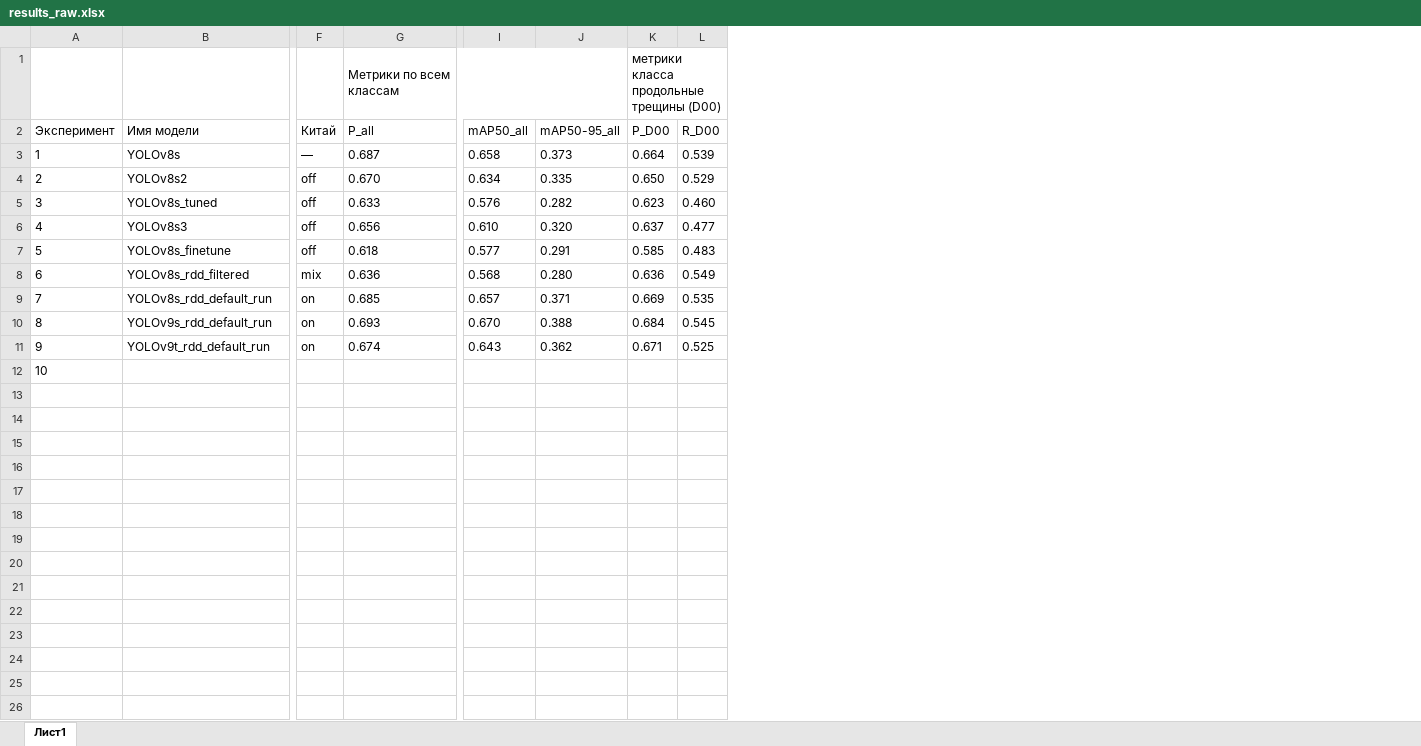
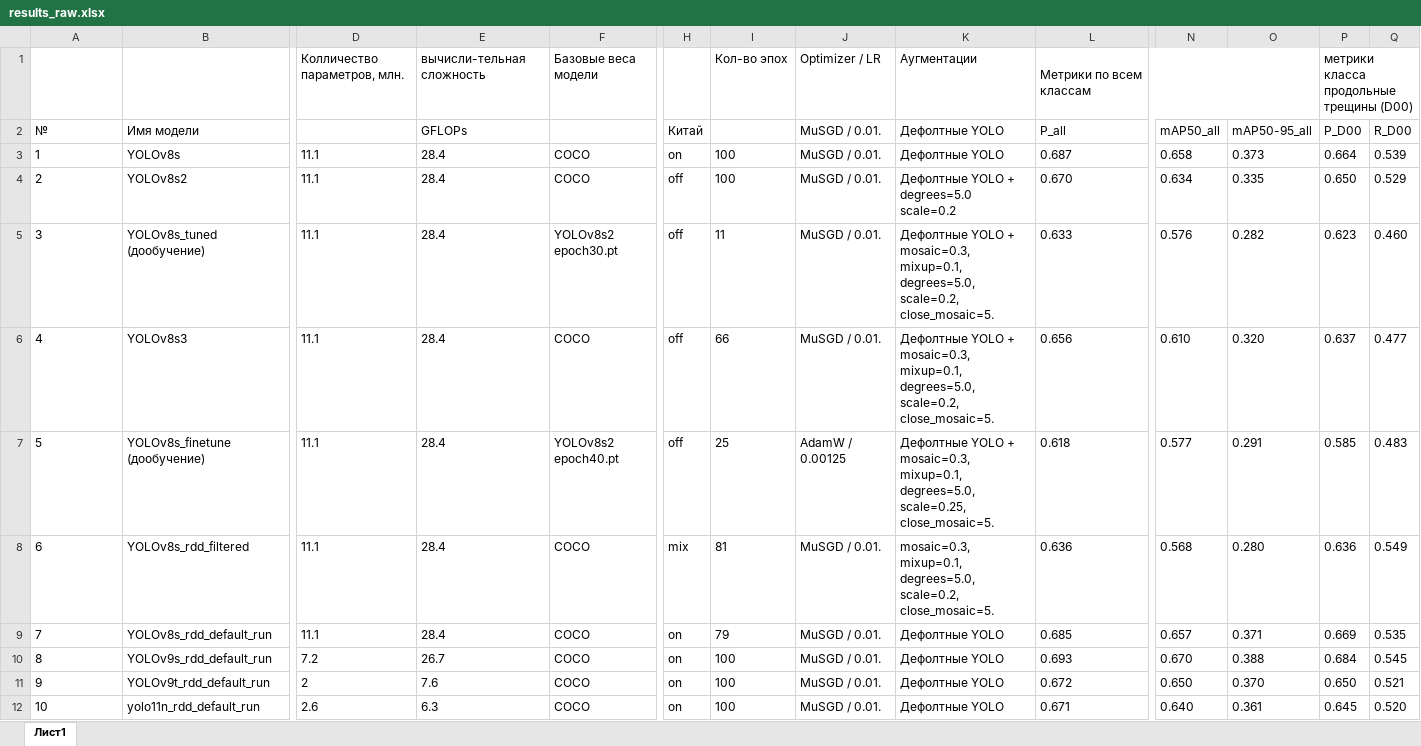
Before and after one commit to userGl/road_monitoring, an Excel workbook: training/results_raw.xlsx, sheet Лист1, drawn as a sheet; only a part is shown, gaps mark what is left out; values as stored, in another font and other column widths than the file's, no borders; removed rows and columns are numbered as before the commit, all else as after; rows hold the shown columns only; the diff covers the shown part only; the diff names each change by its address in the sheet, - before the commit and + after, or states it on an @@ line.

Commit message:
Дополнена таблица экспериментов

```diff
--- a/training/results_raw.xlsx (sheet Лист1)
+++ b/training/results_raw.xlsx (sheet Лист1)
+column D, rows 1-11: Колличество параметров, млн. |  | 11.1 | 11.1 | 11.1 | 11.1 | 11.1 | 11.1 | 11.1 | 7.2 | 2
+column E (GFLOPs), row 1: вычисли-тельная сложность; rows 3-11: 28.4 | 28.4 | 28.4 | 28.4 | 28.4 | 28.4 | 28.4 | 26.7 | 7.6
+column F, rows 1-11: Базовые веса модели |  | COCO | COCO | YOLOv8s2 epoch30.pt | COCO | YOLOv8s2 epoch40.pt | COCO | COCO | COCO | COCO
+column I, rows 1-11: Кол-во эпох |  | 100 | 100 | 11 | 66 | 25 | 81 | 79 | 100 | 100
+column J (MuSGD / 0.01.), row 1: Optimizer / LR; rows 3-11: MuSGD / 0.01. | MuSGD / 0.01. | MuSGD / 0.01. | MuSGD / 0.01. | AdamW / 0.00125 | MuSGD / 0.01. | MuSGD / 0.01. | MuSGD / 0.01. | MuSGD / 0.01.
+column K (Дефолтные YOLO), row 1: Аугментации; rows 3-11: Дефолтные YOLO | Дефолтные YOLO + degrees=5.0 scale=0.2 | Дефолтные YOLO + mosaic=0.3, mixup=0.1, degrees=5.0, scale=0.2, close_mosaic=5. | Дефолтные YOLO + mosaic=0.3, mixup=0.1, degrees=5.0, scale=0.2, close_mosaic=5. | Дефолтные YOLO + mosaic=0.3, mixup=0.1, degrees=5.0, scale=0.25, close_mosaic=5. | mosaic=0.3, mixup=0.1, degrees=5.0, scale=0.2, close_mosaic=5. | Дефолтные YOLO | Дефолтные YOLO | Дефолтные YOLO
-A2: Эксперимент
+A2: №
-H3 (Китай): —
+H3 (Китай): on
-B5 (Имя модели): YOLOv8s_tuned
+B5 (Имя модели): YOLOv8s_tuned (дообучение)
-B7 (Имя модели): YOLOv8s_finetune
+B7 (Имя модели): YOLOv8s_finetune (дообучение)
-L11 (P_all): 0.674
+L11 (P_all): 0.672
-N11 (mAP50_all): 0.643
+N11 (mAP50_all): 0.650
-O11 (mAP50-95_all): 0.362
+O11 (mAP50-95_all): 0.370
-P11 (P_D00): 0.671
+P11 (P_D00): 0.650
-Q11 (R_D00): 0.525
+Q11 (R_D00): 0.521
-row 12: 10
+row 12: 10 | yolo11n_rdd_default_run | 2.6 | 6.3 | COCO | on | 100 | MuSGD / 0.01. | Дефолтные YOLO | 0.671 | 0.640 | 0.361 | 0.645 | 0.520
```
Also changed, not shown: 1 removed column and 14 edited cells elsewhere in this sheet.
